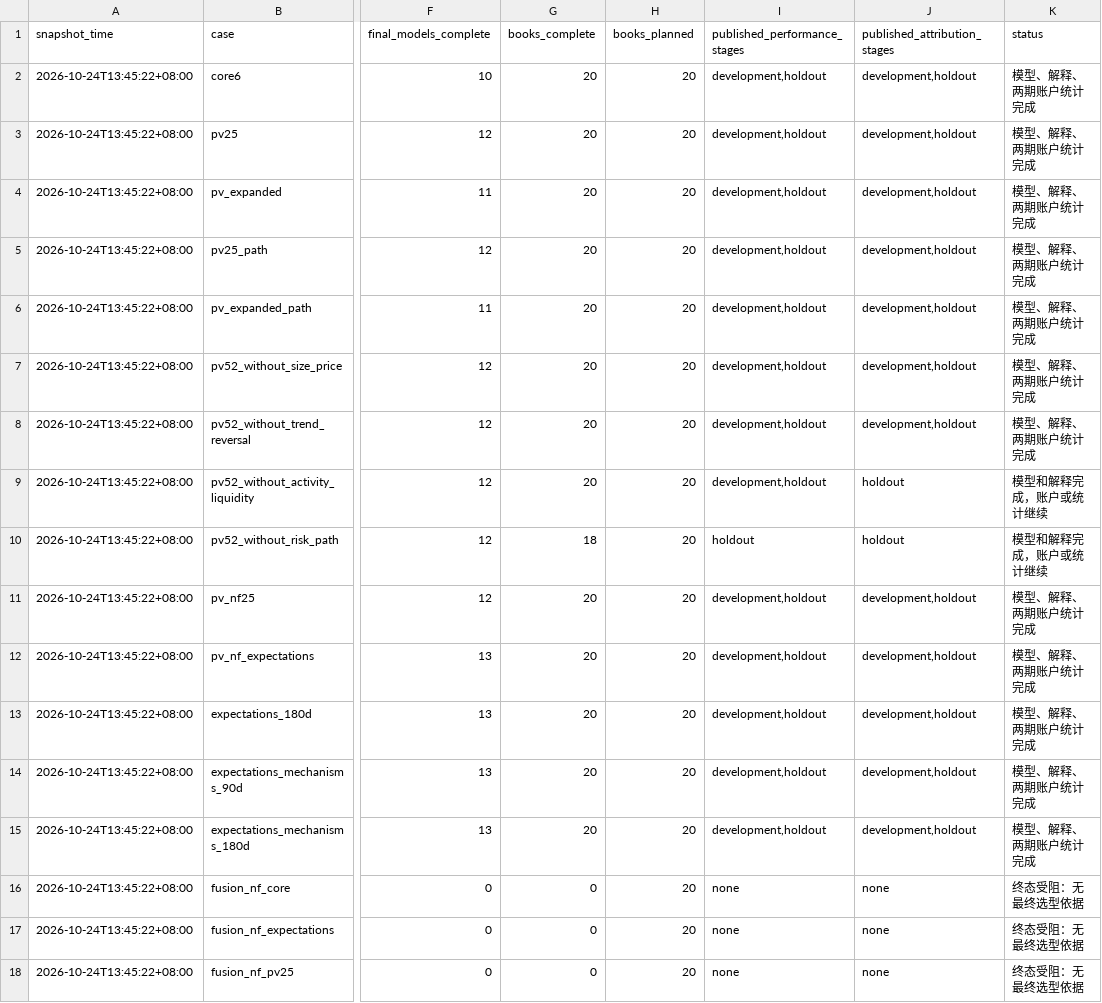
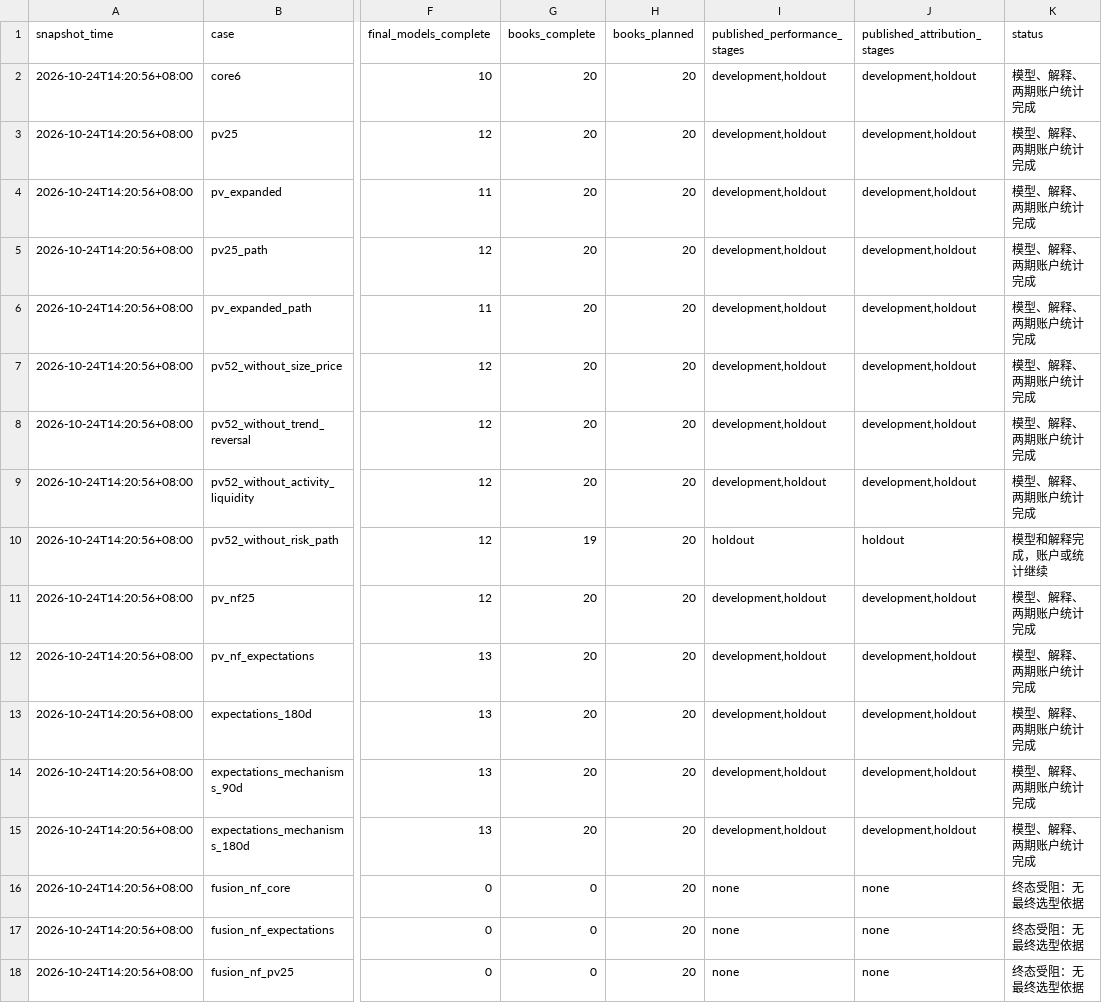
Before and after one commit to Sagiri317/quant-research-platform, a CSV file: reports/assets/a-share-full-20261021/all-case-status.csv, drawn as a sheet; only a part is shown, gaps mark what is left out; the diff names each change by its address in the sheet, - before the commit and + after, or states it on an @@ line.

```diff
--- a/reports/assets/a-share-full-20261021/all-case-status.csv
+++ b/reports/assets/a-share-full-20261021/all-case-status.csv
-A2:A18 (snapshot_time): 2026-10-24T13:45:22+08:00
+A2:A18 (snapshot_time): 2026-10-24T14:20:56+08:00
-J9 (published_attribution_stages): holdout
+J9 (published_attribution_stages): development,holdout
-K9 (status): 模型和解释完成，账户或统计继续
+K9 (status): 模型、解释、两期账户统计完成
-G10 (books_complete): 18
+G10 (books_complete): 19
```
Also changed, not shown: reports/assets/a-share-full-20261021/all-results-file-index.csv, 2 other files.
